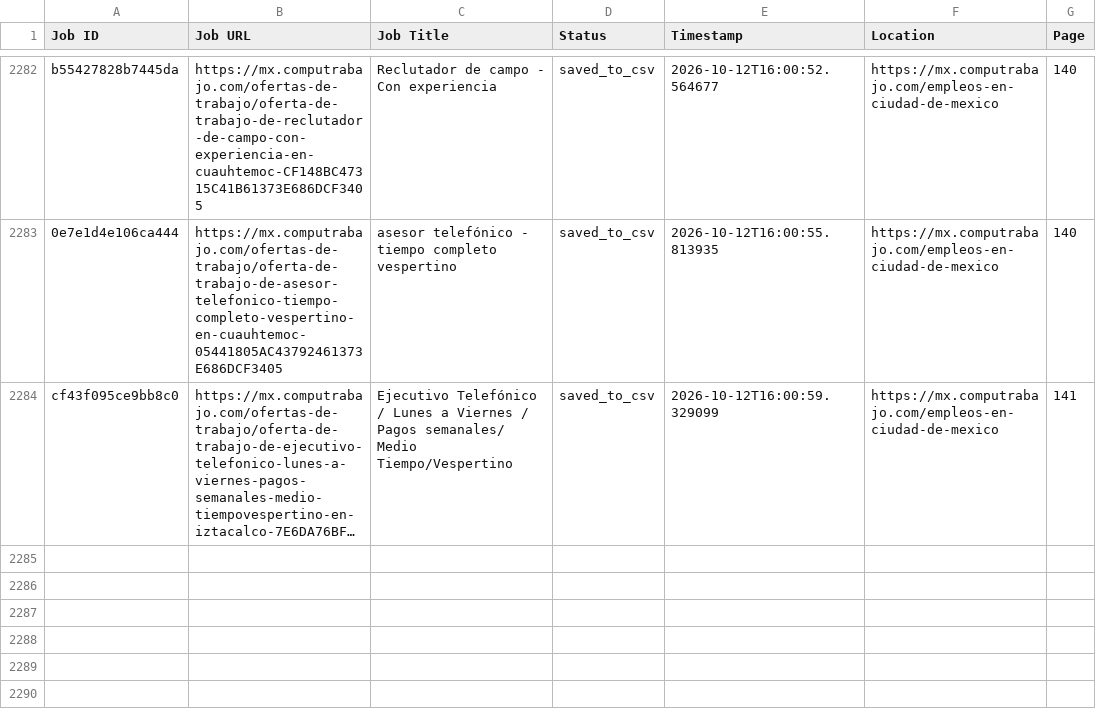
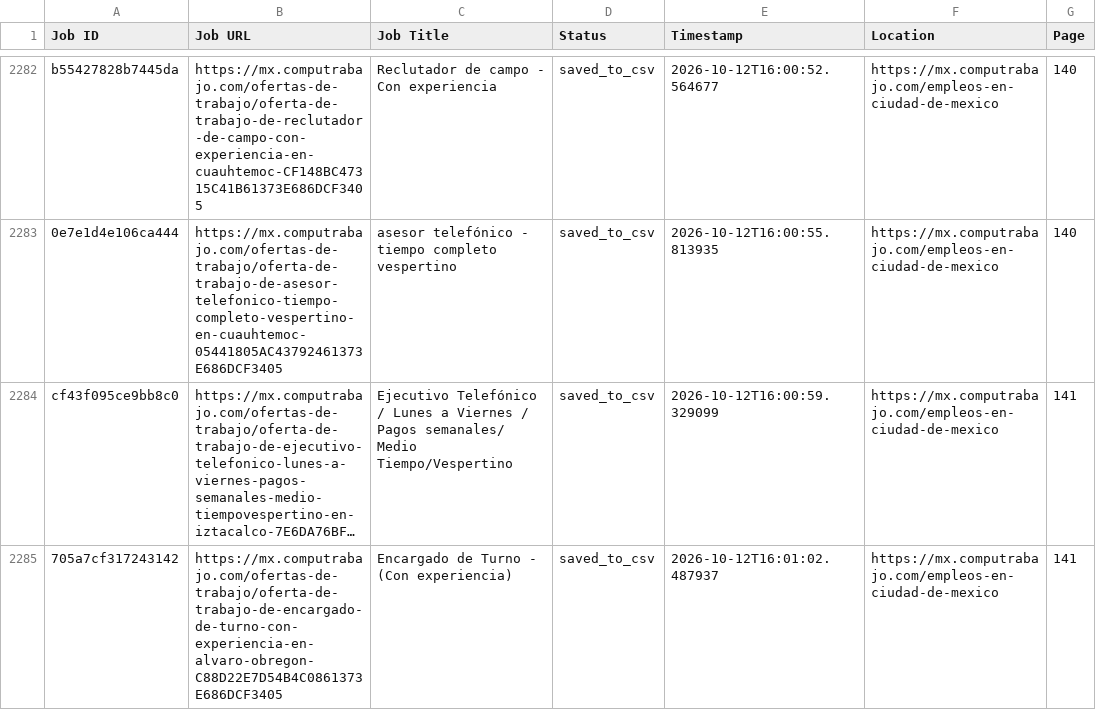
Before and after one commit to liliankason/computrabajo_mexico_scraper, a CSV file: mexico_processed.csv, drawn as a sheet; only a part is shown, gaps mark what is left out; long unchanged cells end in …; the diff names each change by its address in the sheet, - before the commit and + after, or states it on an @@ line.

```diff
--- a/mexico_processed.csv
+++ b/mexico_processed.csv
+row 2285: 705a7cf317243142 | https://mx.computrabajo.com/ofertas-de-trabajo/oferta-de-trabajo-de-encargado-de-turno-con-experiencia-en-alvaro-obregon-C88D22E7D54B4C0861373E686DCF3405 | Encargado de Turno - (Con experiencia) | saved_to_csv | 2026-10-12T16:01:02.487937 | https://mx.computrabajo.com/empleos-en-ciudad-de-mexico | 141
```
Also changed, not shown: 2 other files.
